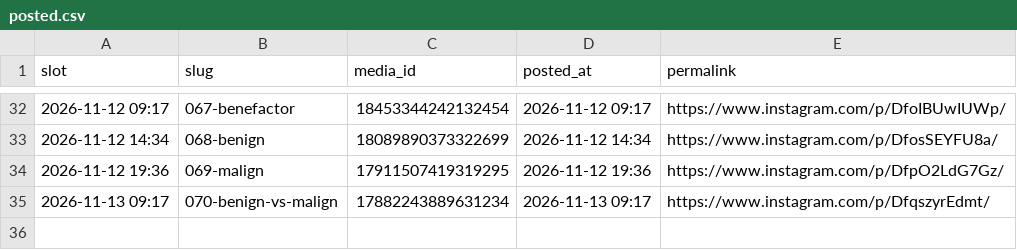
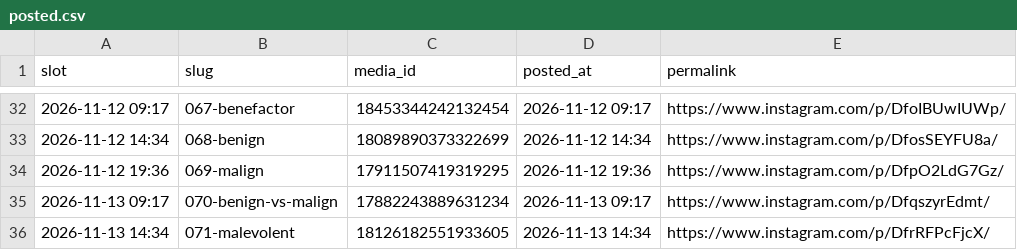
Before and after one commit to martinraja619/carousel-scheduler, a CSV file: posted.csv, drawn as a sheet; only a part is shown, gaps mark what is left out; the diff names each change by its address in the sheet, - before the commit and + after, or states it on an @@ line.

```diff
--- a/posted.csv
+++ b/posted.csv
+row 36: 2026-11-13 14:34 | 071-malevolent | 18126182551933605 | 2026-11-13 14:34 | https://www.instagram.com/p/DfrRFPcFjcX/
```
